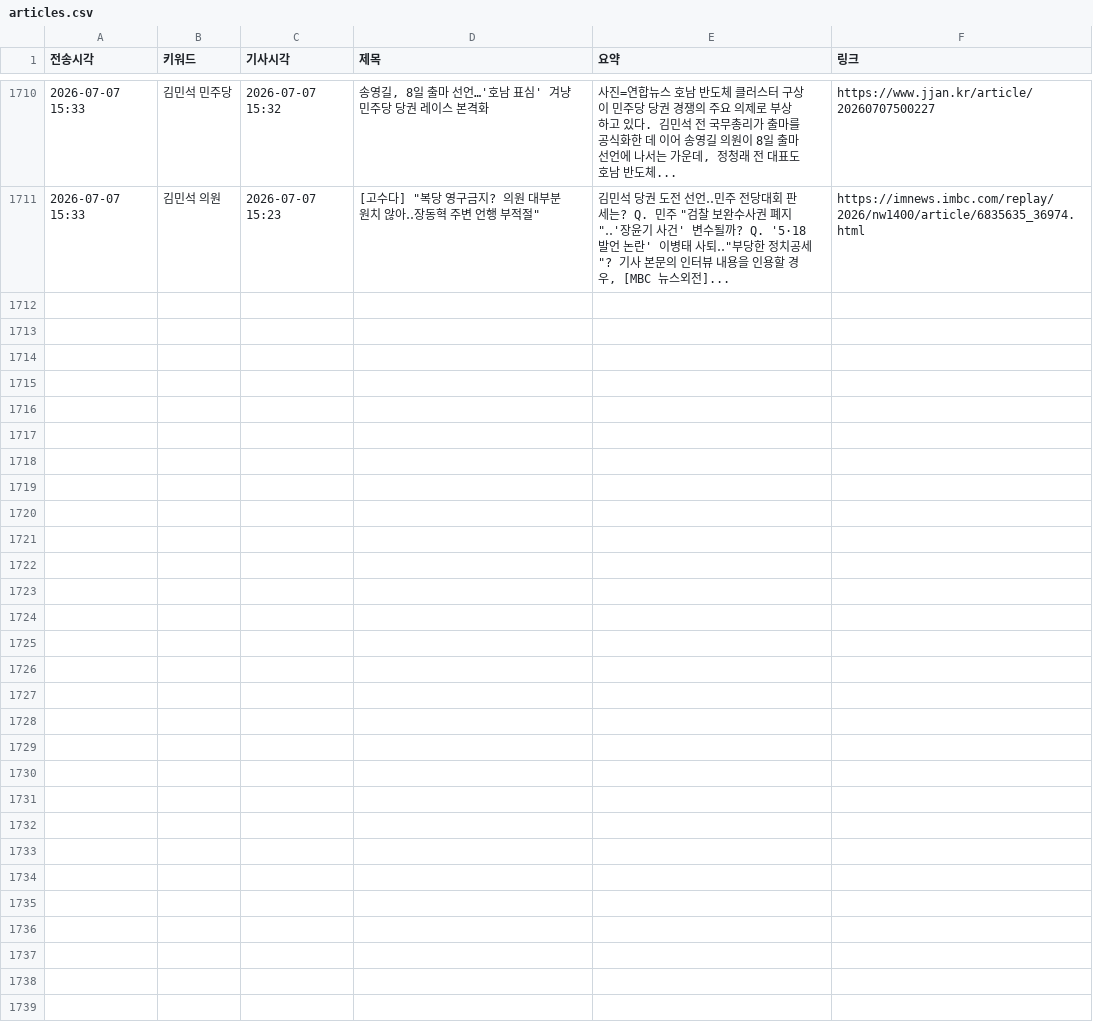
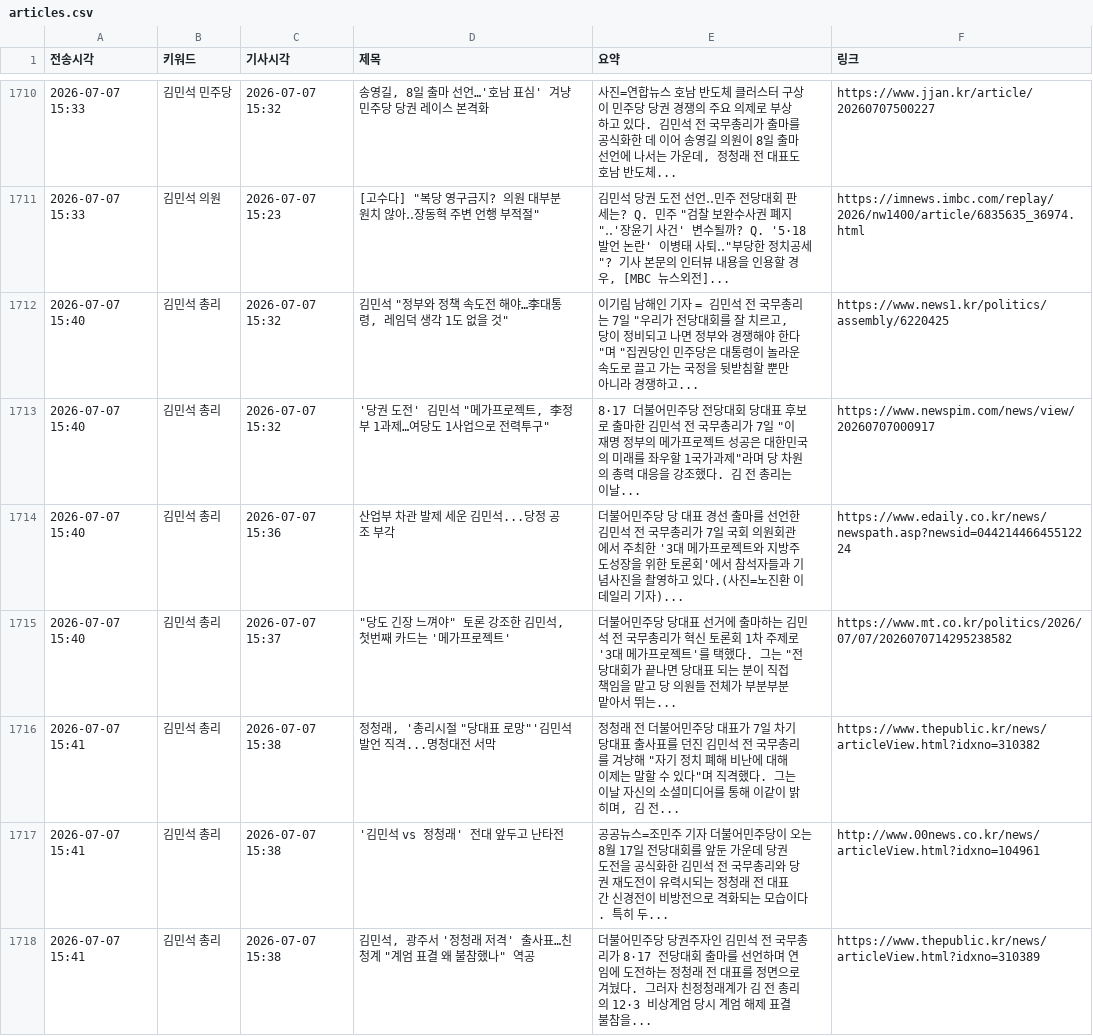
Before and after one commit to linphyca-sys/telegram-news-bot, a CSV file: articles.csv, drawn as a sheet; only a part is shown, gaps mark what is left out; the diff names each change by its address in the sheet, - before the commit and + after, or states it on an @@ line.

```diff
--- a/articles.csv
+++ b/articles.csv
+row 1712: 2026-07-07 15:40 | 김민석 총리 | 2026-07-07 15:32 | 김민석 "정부와 정책 속도전 해야…李대통령, 레임덕 생각 1도 없을 것" | 이기림 남해인 기자 = 김민석 전 국무총리는 7일 "우리가 전당대회를 잘 치르고, 당이 정비되고 나면 정부와 경쟁해야 한다"며 "집권당인 민주당은 대통령이 놀라운 속도로 끌고 가는 국정을 뒷받침할 뿐만 아니라 경쟁하고... | https://www.news1.kr/politics/assembly/6220425
+row 1713: 2026-07-07 15:40 | 김민석 총리 | 2026-07-07 15:32 | '당권 도전' 김민석 "메가프로젝트, 李정부 1과제…여당도 1사업으로 전력투구" | 8·17 더불어민주당 전당대회 당대표 후보로 출마한 김민석 전 국무총리가 7일 "이재명 정부의 메가프로젝트 성공은 대한민국의 미래를 좌우할 1국가과제"라며 당 차원의 총력 대응을 강조했다. 김 전 총리는 이날... | https://www.newspim.com/news/view/20260707000917
+row 1714: 2026-07-07 15:40 | 김민석 총리 | 2026-07-07 15:36 | 산업부 차관 발제 세운 김민석...당정 공조 부각 | 더불어민주당 당 대표 경선 출마를 선언한 김민석 전 국무총리가 7일 국회 의원회관에서 주최한 '3대 메가프로젝트와 지방주도성장을 위한 토론회'에서 참석자들과 기념사진을 촬영하고 있다.(사진=노진환 이데일리 기자)... | https://www.edaily.co.kr/news/newspath.asp?newsid=04421446645512224
+row 1715: 2026-07-07 15:40 | 김민석 총리 | 2026-07-07 15:37 | "당도 긴장 느껴야" 토론 강조한 김민석, 첫번째 카드는 '메가프로젝트' | 더불어민주당 당대표 선거에 출마하는 김민석 전 국무총리가 혁신 토론회 1차 주제로 '3대 메가프로젝트'를 택했다. 그는 "전당대회가 끝나면 당대표 되는 분이 직접 책임을 맡고 당 의원들 전체가 부분부분 맡아서 뛰는... | https://www.mt.co.kr/politics/2026/07/07/2026070714295238582
+row 1716: 2026-07-07 15:41 | 김민석 총리 | 2026-07-07 15:38 | 정청래, '총리시절 "당대표 로망"'김민석 발언 직격...명청대전 서막 | 정청래 전 더불어민주당 대표가 7일 차기 당대표 출사표를 던진 김민석 전 국무총리를 겨냥해 "자기 정치 폐해 비난에 대해 이제는 말할 수 있다"며 직격했다. 그는 이날 자신의 소셜미디어를 통해 이같이 밝히며, 김 전... | https://www.thepublic.kr/news/articleView.html?idxno=310382
+row 1717: 2026-07-07 15:41 | 김민석 총리 | 2026-07-07 15:38 | '김민석 vs 정청래' 전대 앞두고 난타전 | 공공뉴스=조민주 기자 더불어민주당이 오는 8월 17일 전당대회를 앞둔 가운데 당권 도전을 공식화한 김민석 전 국무총리와 당권 재도전이 유력시되는 정청래 전 대표 간 신경전이 비방전으로 격화되는 모습이다. 특히 두... | http://www.00news.co.kr/news/articleView.html?idxno=104961
+row 1718: 2026-07-07 15:41 | 김민석 총리 | 2026-07-07 15:38 | 김민석, 광주서 '정청래 저격' 출사표…친청계 "계엄 표결 왜 불참했나" 역공 | 더불어민주당 당권주자인 김민석 전 국무총리가 8·17 전당대회 출마를 선언하며 연임에 도전하는 정청래 전 대표를 정면으로 겨눴다. 그러자 친정청래계가 김 전 총리의 12·3 비상계엄 당시 계엄 해제 표결 불참을... | https://www.thepublic.kr/news/articleView.html?idxno=310389
```
Also changed, not shown: 1 other file.
